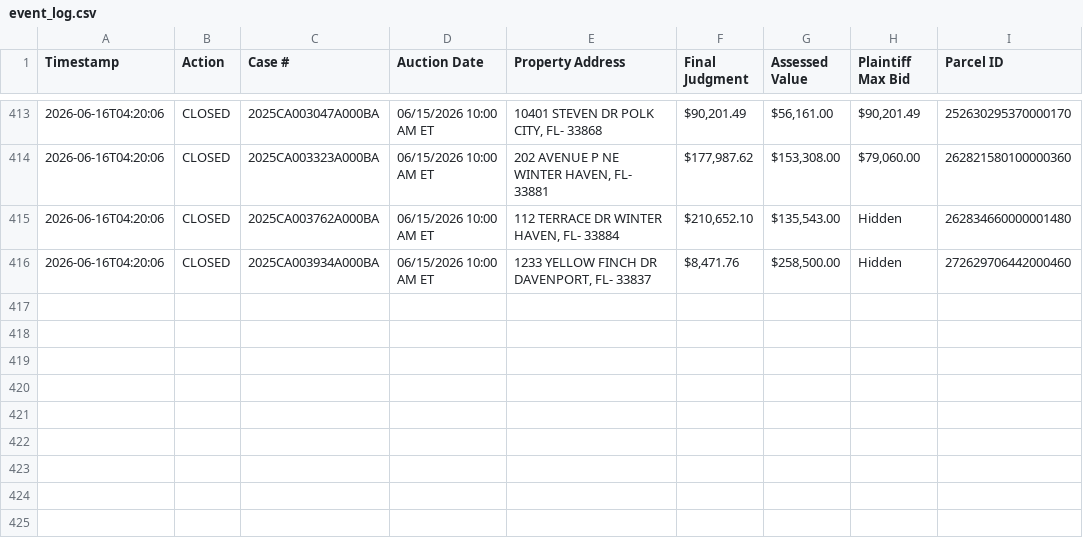
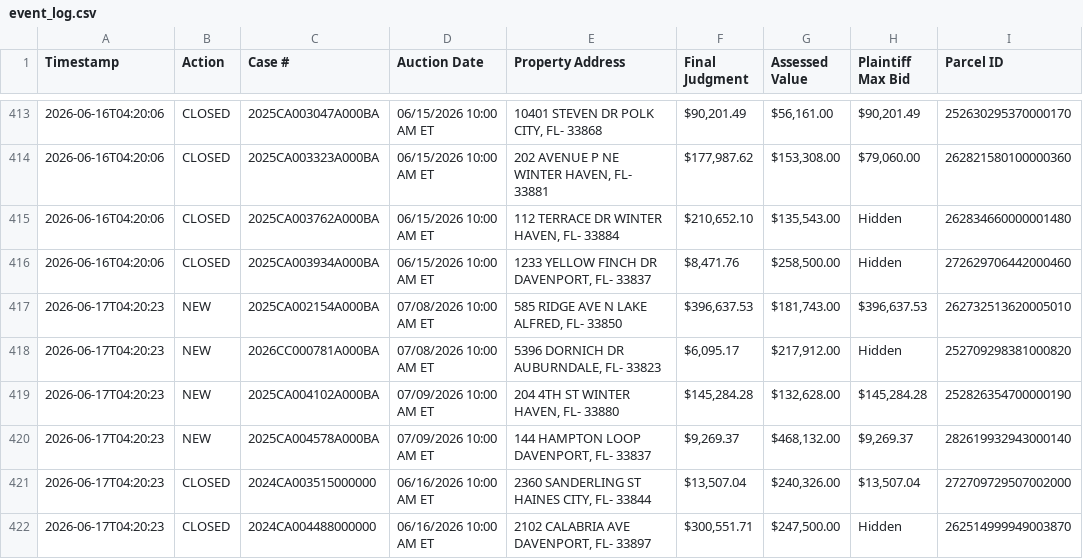
Before and after one commit to figlesias7/realforeclose-polk, a CSV file: data/event_log.csv, drawn as a sheet; only a part is shown, gaps mark what is left out; the diff names each change by its address in the sheet, - before the commit and + after, or states it on an @@ line.

```diff
--- a/data/event_log.csv
+++ b/data/event_log.csv
+row 417: 2026-06-17T04:20:23 | NEW | 2025CA002154A000BA | 07/08/2026 10:00 AM ET | 585 RIDGE AVE N LAKE ALFRED, FL- 33850 | $396,637.53 | $181,743.00 | $396,637.53 | 262732513620005010
+row 418: 2026-06-17T04:20:23 | NEW | 2026CC000781A000BA | 07/08/2026 10:00 AM ET | 5396 DORNICH DR AUBURNDALE, FL- 33823 | $6,095.17 | $217,912.00 | Hidden | 252709298381000820
+row 419: 2026-06-17T04:20:23 | NEW | 2025CA004102A000BA | 07/09/2026 10:00 AM ET | 204 4TH ST WINTER HAVEN, FL- 33880 | $145,284.28 | $132,628.00 | $145,284.28 | 252826354700000190
+row 420: 2026-06-17T04:20:23 | NEW | 2025CA004578A000BA | 07/09/2026 10:00 AM ET | 144 HAMPTON LOOP DAVENPORT, FL- 33837 | $9,269.37 | $468,132.00 | $9,269.37 | 282619932943000140
+row 421: 2026-06-17T04:20:23 | CLOSED | 2024CA003515000000 | 06/16/2026 10:00 AM ET | 2360 SANDERLING ST HAINES CITY, FL- 33844 | $13,507.04 | $240,326.00 | $13,507.04 | 272709729507002000
+row 422: 2026-06-17T04:20:23 | CLOSED | 2024CA004488000000 | 06/16/2026 10:00 AM ET | 2102 CALABRIA AVE DAVENPORT, FL- 33897 | $300,551.71 | $247,500.00 | Hidden | 262514999949003870
```
Also changed, not shown: data/all_seen.csv, 3 other files.
